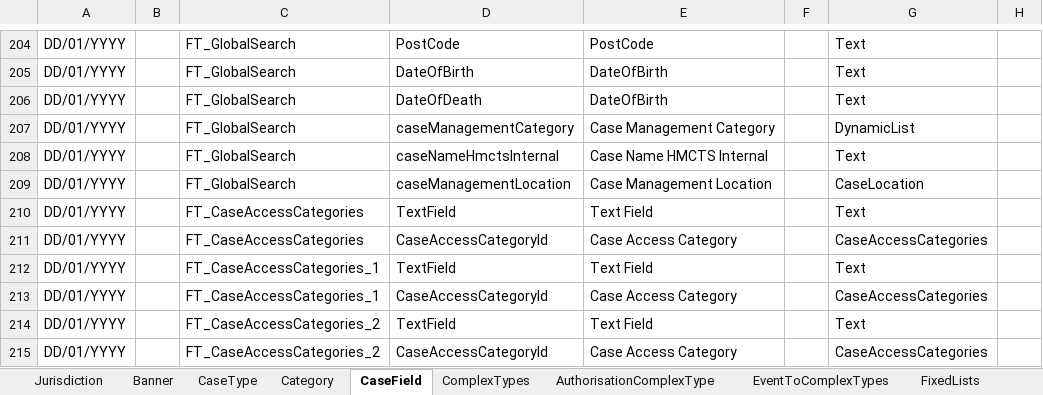
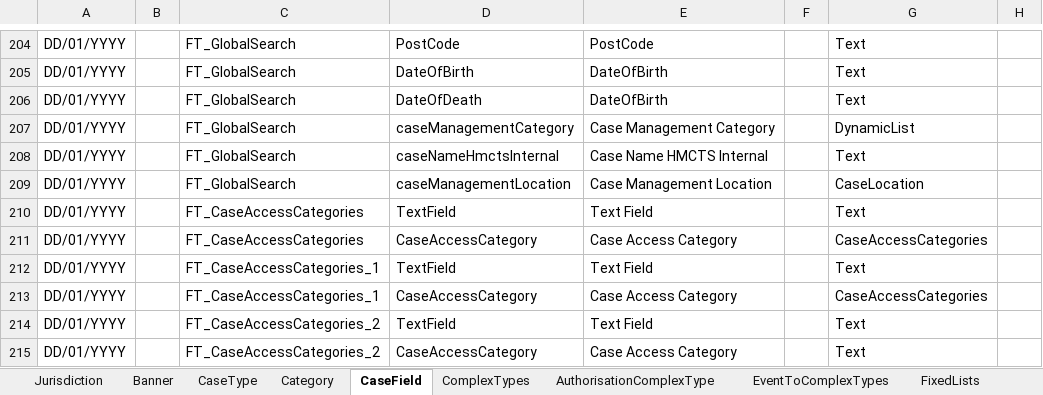
Before and after one commit to hmcts/ccd-test-definitions, an Excel workbook: src/main/resources/uk/gov/hmcts/ccd/test_definitions/excel/BEFTA_Master_Definition.xlsx, sheet CaseField, drawn as a sheet; only a part is shown, gaps mark what is left out; values as stored, in another font and other column widths than the file's, no borders; table styles not drawn; the diff names each change by its address in the sheet, - before the commit and + after, or states it on an @@ line.

Commit message:
RDM-13010: fixed issue with caseaccesscategories text field

```diff
--- a/src/main/resources/uk/gov/hmcts/ccd/test_definitions/excel/BEFTA_Master_Definition.xlsx (sheet CaseField)
+++ b/src/main/resources/uk/gov/hmcts/ccd/test_definitions/excel/BEFTA_Master_Definition.xlsx (sheet CaseField)
-D211: CaseAccessCategoryId
+D211: CaseAccessCategory
-D213: CaseAccessCategoryId
+D213: CaseAccessCategory
-D215: CaseAccessCategoryId
+D215: CaseAccessCategory
-G215: CaseAccessCategories
+G215: Text
```
Also changed, not shown: sheet CaseEventToFields, sheet CaseTypeTab, sheet AuthorisationCaseField, 12 other files.
